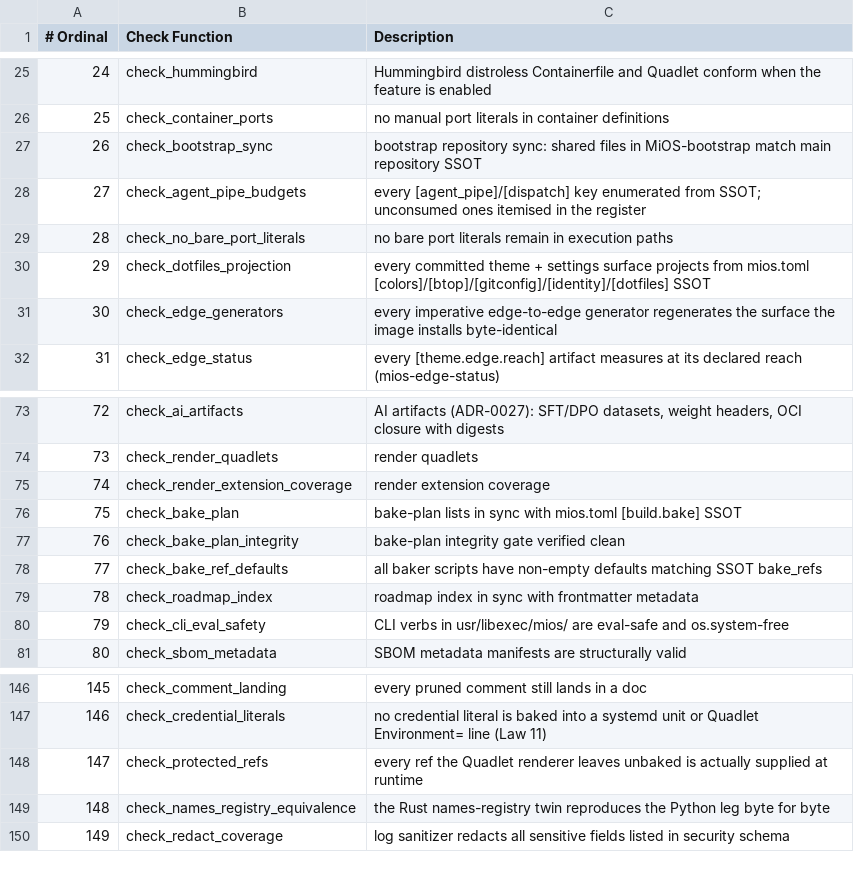
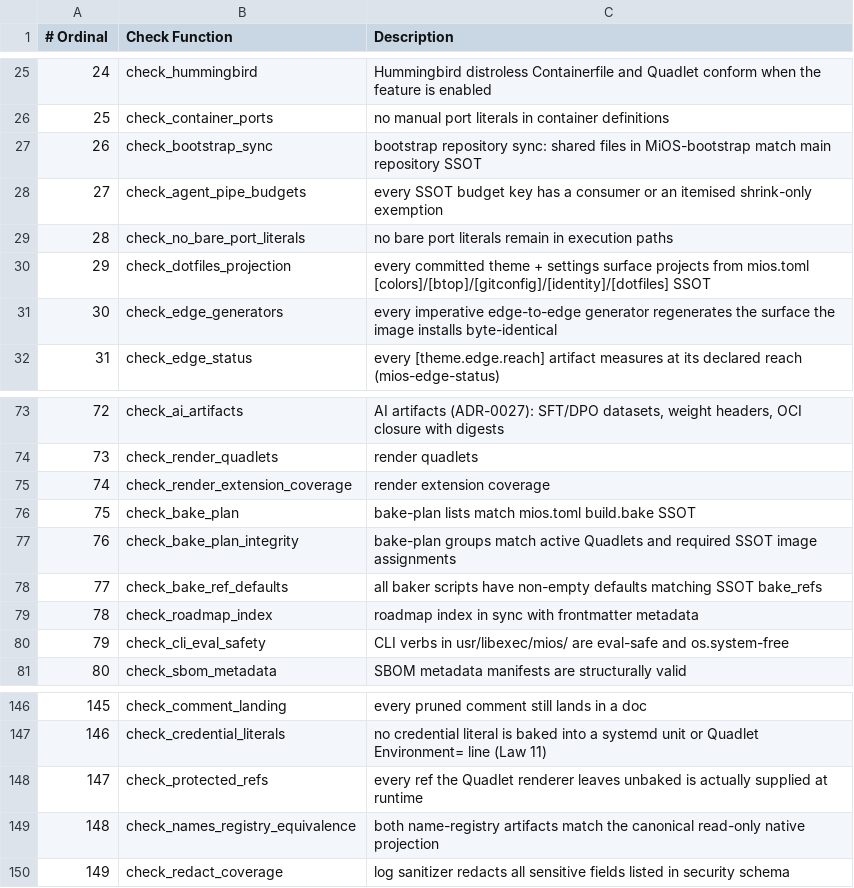
Before and after one commit to mios-dev/MiOS, a TSV file: usr/share/mios/reference/drift-gate-index.tsv, drawn as a sheet; only a part is shown, gaps mark what is left out.

Commit message:
Refresh SSOT globals and scope native drift tooling correctly

```diff
--- a/usr/share/mios/reference/drift-gate-index.tsv
+++ b/usr/share/mios/reference/drift-gate-index.tsv
@@ -27,3 +27,3 @@
 26	check_bootstrap_sync	bootstrap repository sync: shared files in MiOS-bootstrap match main repository SSOT
-27	check_agent_pipe_budgets	every [agent_pipe]/[dispatch] key enumerated from SSOT; unconsumed ones itemised in the register
+27	check_agent_pipe_budgets	every SSOT budget key has a consumer or an itemised shrink-only exemption
 28	check_no_bare_port_literals	no bare port literals remain in execution paths
@@ -75,4 +75,4 @@
 74	check_render_extension_coverage	render extension coverage
-75	check_bake_plan	bake-plan lists in sync with mios.toml [build.bake] SSOT
-76	check_bake_plan_integrity	bake-plan integrity gate verified clean
+75	check_bake_plan	bake-plan lists match mios.toml build.bake SSOT
+76	check_bake_plan_integrity	bake-plan groups match active Quadlets and required SSOT image assignments
 77	check_bake_ref_defaults	all baker scripts have non-empty defaults matching SSOT bake_refs
@@ -148,3 +148,3 @@
 147	check_protected_refs	every ref the Quadlet renderer leaves unbaked is actually supplied at runtime
-148	check_names_registry_equivalence	the Rust names-registry twin reproduces the Python leg byte for byte
+148	check_names_registry_equivalence	both name-registry artifacts match the canonical read-only native projection
 149	check_redact_coverage	log sanitizer redacts all sensitive fields listed in security schema
```
Also changed, not shown: 7 other files.
